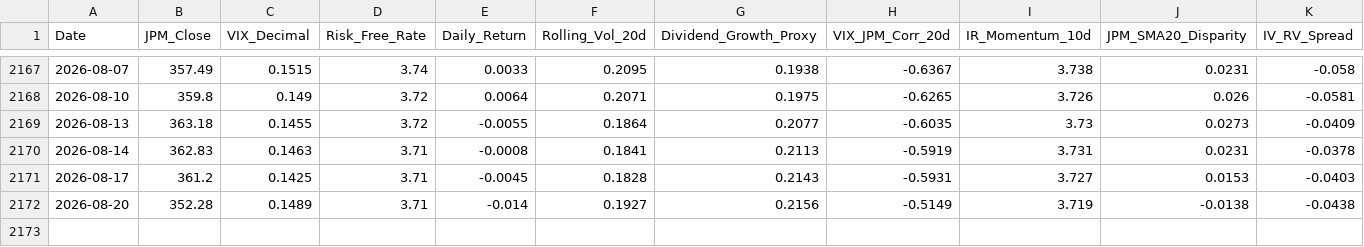
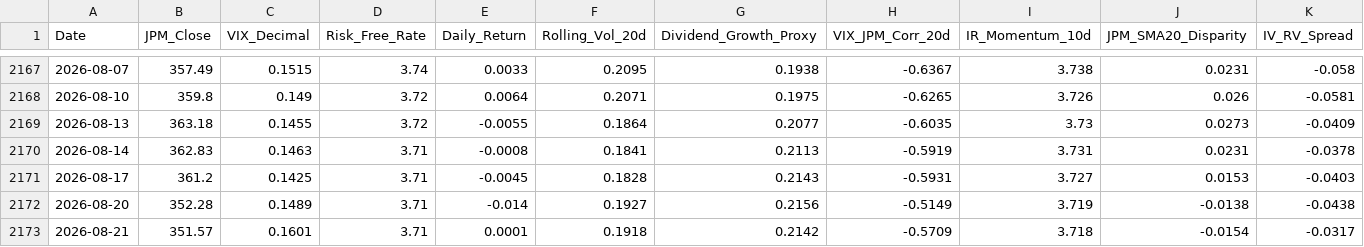
Before and after one commit to JZ-5/Advanced-Chooser-Option-Pricing-Model-with-Real-World-Data-Machine-Learning, a CSV file: data/processed/features_ann_final.csv, drawn as a sheet; only a part is shown, gaps mark what is left out; rows hold the shown columns only; the diff names each change by its address in the sheet, - before the commit and + after, or states it on an @@ line.

```diff
--- a/data/processed/features_ann_final.csv
+++ b/data/processed/features_ann_final.csv
+row 2173: 2026-08-21 | 351.57 | 0.1601 | 3.71 | 0.0001 | 0.1918 | 0.2142 | -0.5709 | 3.718 | -0.0154 | -0.0317
```
